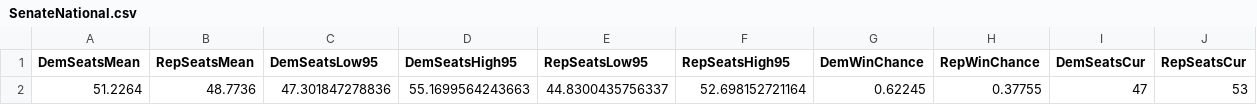
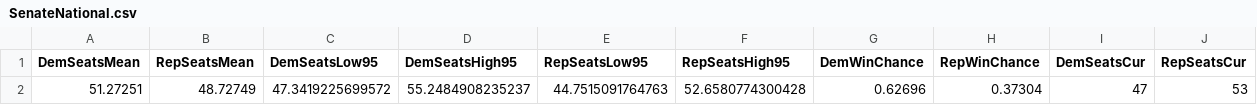
Before and after one commit to jkappelmeier/jkappelmeier.github.io, a CSV file: Data/SenateNational.csv, drawn as a sheet.

Commit message:
Update Data/SenateNational.csv from MATLAB

```diff
--- a/Data/SenateNational.csv
+++ b/Data/SenateNational.csv
@@ -1,2 +1,2 @@
 DemSeatsMean,RepSeatsMean,DemSeatsLow95,DemSeatsHigh95,RepSeatsLow95,RepSeatsHigh95,DemWinChance,RepWinChance,DemSeatsCur,RepSeatsCur
-51.2264,48.7736,47.301847278836,55.1699564243663,44.8300435756337,52.698152721164,0.62245,0.37755,47,53
+51.27251,48.72749,47.3419225699572,55.2484908235237,44.7515091764763,52.6580774300428,0.62696,0.37304,47,53
```
